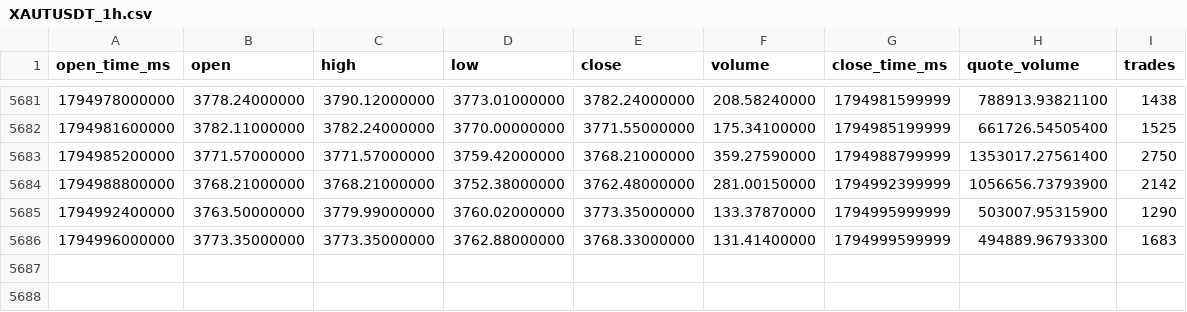
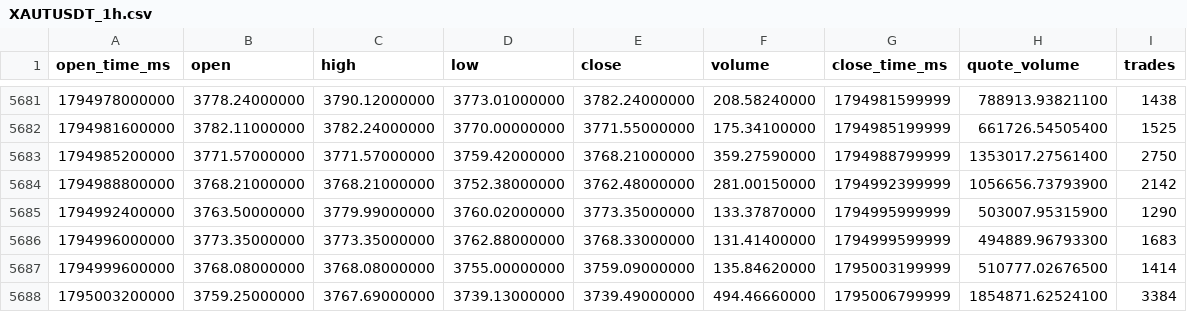
Before and after one commit to citizensarrest/data, a CSV file: binance_data/XAUTUSDT_1h.csv, drawn as a sheet; only a part is shown, gaps mark what is left out; the diff names each change by its address in the sheet, - before the commit and + after, or states it on an @@ line.

```diff
--- a/binance_data/XAUTUSDT_1h.csv
+++ b/binance_data/XAUTUSDT_1h.csv
+row 5687: 1794999600000 | 3768.08000000 | 3768.08000000 | 3755.00000000 | 3759.09000000 | 135.84620000 | 1795003199999 | 510777.02676500 | 1414
+row 5688: 1795003200000 | 3759.25000000 | 3767.69000000 | 3739.13000000 | 3739.49000000 | 494.46660000 | 1795006799999 | 1854871.62524100 | 3384
```
Also changed, not shown: binance_data/HYPEUSDT_1h.csv, binance_data/MUBUSDT_1h.csv, 22 other files.
